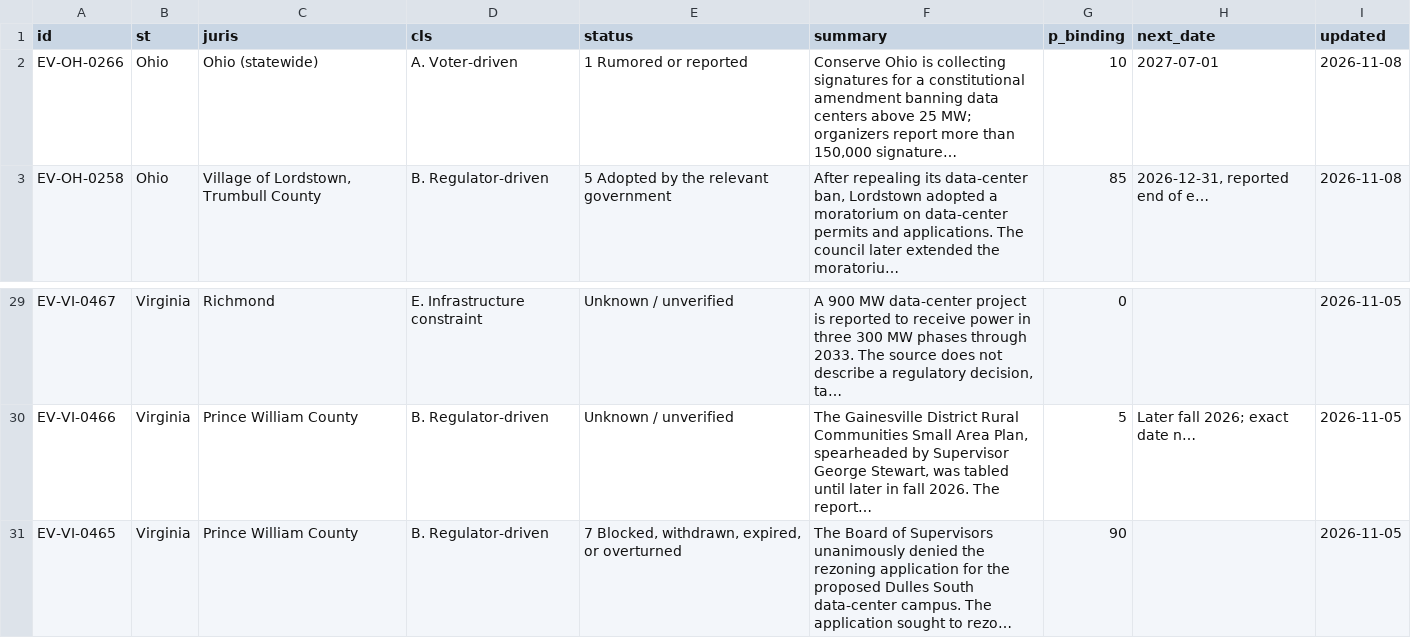
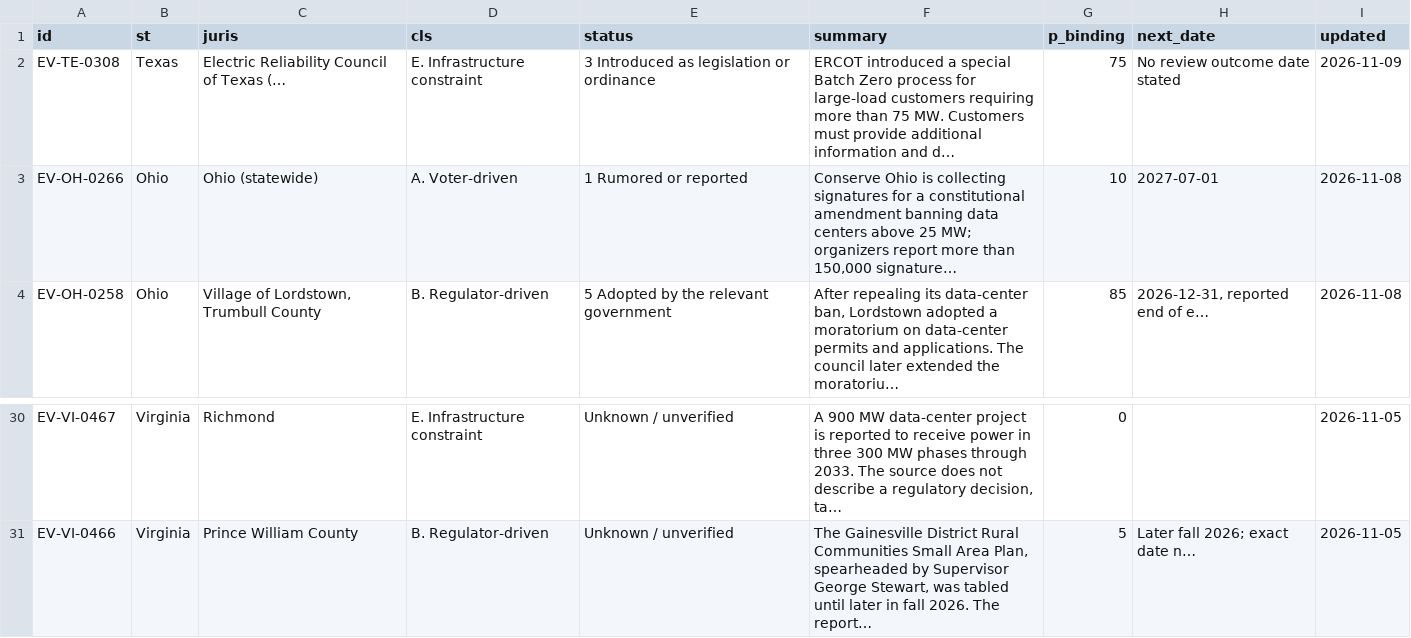
Before and after one commit to jwboswell23/datacenter-risk-feed, a CSV file: feed/events.csv, drawn as a sheet; only a part is shown, gaps mark what is left out; removed rows and columns are numbered as before the commit, all else as after; the diff names each change by its address in the sheet, - before the commit and + after, or states it on an @@ line.

```diff
--- a/feed/events.csv
+++ b/feed/events.csv
+row 2: EV-TE-0308 | Texas | Electric Reliability Council of Texas (… | E. Infrastructure constraint | 3 Introduced as legislation or ordinance | ERCOT introduced a special Batch Zero process for large-load customers requiring more than 75 MW. Customers must provide additional information and d… | 75 | No review outcome date stated | 2026-11-09
-row 31: EV-VI-0465 | Virginia | Prince William County | B. Regulator-driven | 7 Blocked, withdrawn, expired, or overturned | The Board of Supervisors unanimously denied the rezoning application for the proposed Dulles South data-center campus. The application sought to rezo… | 90 |  | 2026-11-05
```
Also changed, not shown: feed/events_full.csv, feed/news_full.csv, 22 other files.
